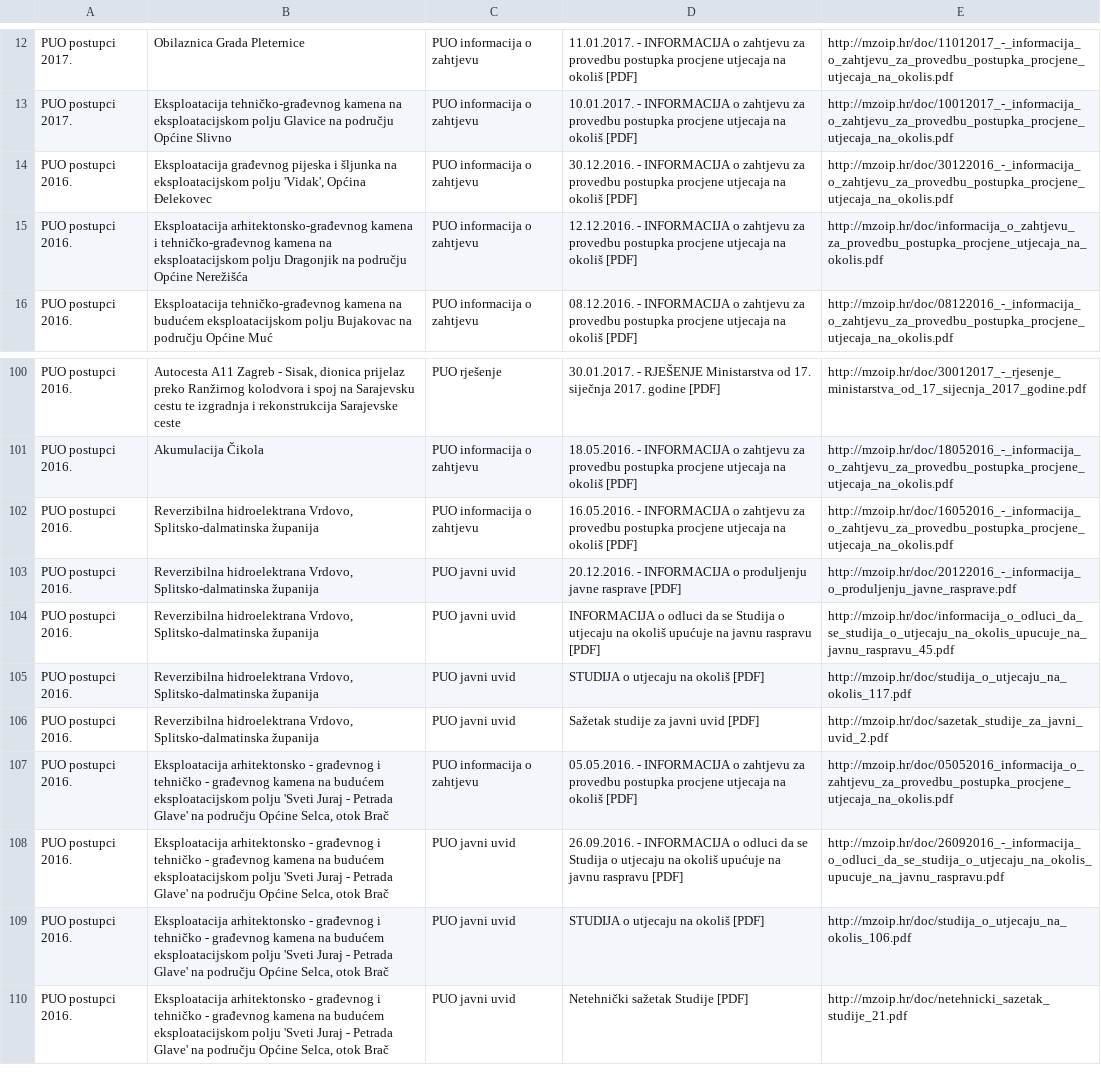
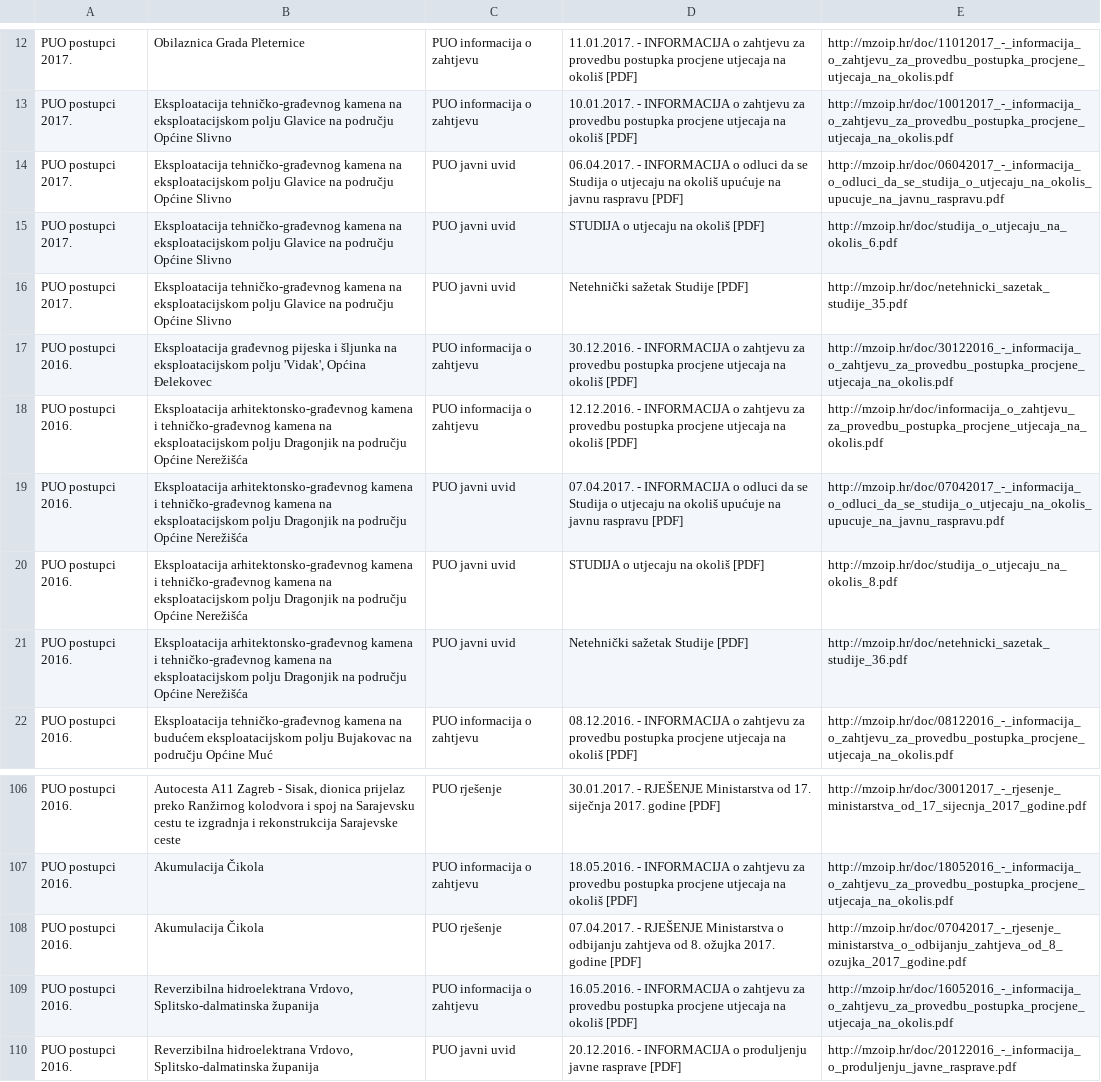
Before and after one commit to udruga-biom/puo-arhiva, a TSV file: puo.tsv, drawn as a sheet; only a part is shown, gaps mark what is left out; the shorter side is filled out with more unchanged rows; the diff names each change by its address in the sheet, - before the commit and + after, or states it on an @@ line.

```diff
--- a/puo.tsv
+++ b/puo.tsv
+row 14: PUO postupci 2017. | Eksploatacija tehničko-građevnog kamena na eksploatacijskom polju Glavice na području Općine Slivno | PUO javni uvid | 06.04.2017. - INFORMACIJA o odluci da se Studija o utjecaju na okoliš upućuje na javnu raspravu [PDF] | http://mzoip.hr/doc/06042017_-_informacija_o_odluci_da_se_studija_o_utjecaju_na_okolis_upucuje_na_javnu_raspravu.pdf
+row 15: PUO postupci 2017. | Eksploatacija tehničko-građevnog kamena na eksploatacijskom polju Glavice na području Općine Slivno | PUO javni uvid | STUDIJA o utjecaju na okoliš [PDF] | http://mzoip.hr/doc/studija_o_utjecaju_na_okolis_6.pdf
+row 16: PUO postupci 2017. | Eksploatacija tehničko-građevnog kamena na eksploatacijskom polju Glavice na području Općine Slivno | PUO javni uvid | Netehnički sažetak Studije [PDF] | http://mzoip.hr/doc/netehnicki_sazetak_studije_35.pdf
+row 19: PUO postupci 2016. | Eksploatacija arhitektonsko-građevnog kamena i tehničko-građevnog kamena na eksploatacijskom polju Dragonjik na području Općine Nerežišća | PUO javni uvid | 07.04.2017. - INFORMACIJA o odluci da se Studija o utjecaju na okoliš upućuje na javnu raspravu [PDF] | http://mzoip.hr/doc/07042017_-_informacija_o_odluci_da_se_studija_o_utjecaju_na_okolis_upucuje_na_javnu_raspravu.pdf
+row 20: PUO postupci 2016. | Eksploatacija arhitektonsko-građevnog kamena i tehničko-građevnog kamena na eksploatacijskom polju Dragonjik na području Općine Nerežišća | PUO javni uvid | STUDIJA o utjecaju na okoliš [PDF] | http://mzoip.hr/doc/studija_o_utjecaju_na_okolis_8.pdf
+row 21: PUO postupci 2016. | Eksploatacija arhitektonsko-građevnog kamena i tehničko-građevnog kamena na eksploatacijskom polju Dragonjik na području Općine Nerežišća | PUO javni uvid | Netehnički sažetak Studije [PDF] | http://mzoip.hr/doc/netehnicki_sazetak_studije_36.pdf
+row 108: PUO postupci 2016. | Akumulacija Čikola | PUO rješenje | 07.04.2017. - RJEŠENJE Ministarstva o odbijanju zahtjeva od 8. ožujka 2017. godine [PDF] | http://mzoip.hr/doc/07042017_-_rjesenje_ministarstva_o_odbijanju_zahtjeva_od_8_ozujka_2017_godine.pdf
```
Also changed, not shown: opuo.tsv.
